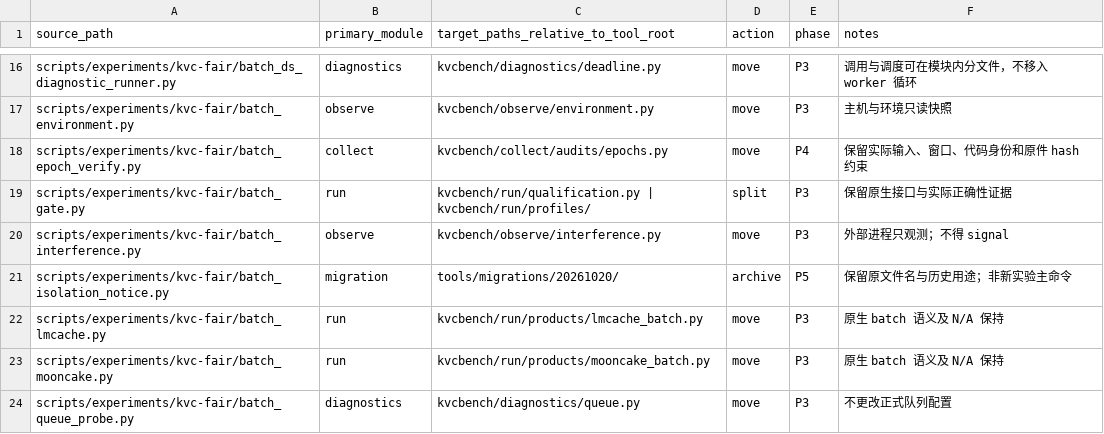
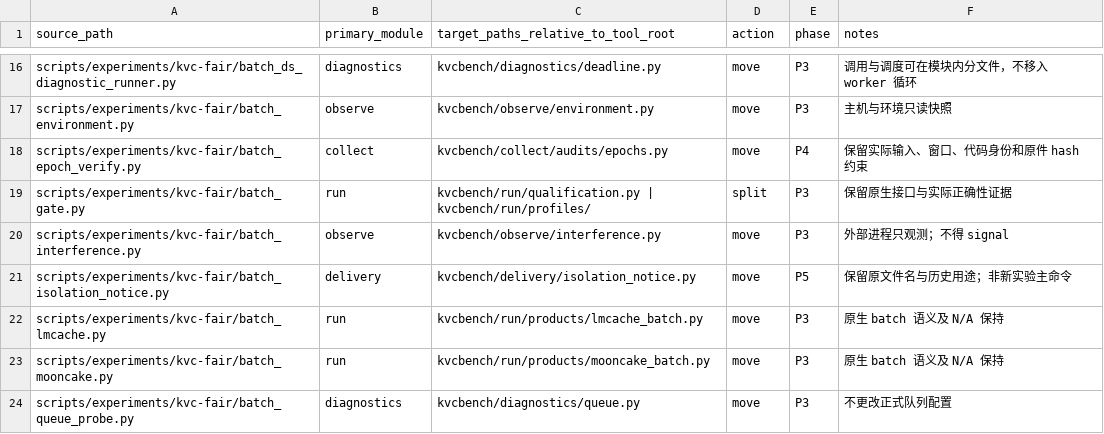
Before and after one commit to CheYulin/yuanrong-datasystem-agent-workbench, a CSV file: rfc/2026-10-20-kvc-tool-modularization/migration-map.csv, drawn as a sheet; only a part is shown, gaps mark what is left out; the diff covers the shown part only.

```diff
--- a/rfc/2026-10-20-kvc-tool-modularization/migration-map.csv
+++ b/rfc/2026-10-20-kvc-tool-modularization/migration-map.csv
@@ -20,3 +20,3 @@ scripts/experiments/kvc-fair/batch_gate.py,run,kvcbench/run/qualification.py | k
 scripts/experiments/kvc-fair/batch_interference.py,observe,kvcbench/observe/interference.py,move,P3,外部进程只观测；不得 signal
-scripts/experiments/kvc-fair/batch_isolation_notice.py,migration,tools/migrations/20261020/,archive,P5,保留原文件名与历史用途；非新实验主命令
+scripts/experiments/kvc-fair/batch_isolation_notice.py,delivery,kvcbench/delivery/isolation_notice.py,move,P5,保留原文件名与历史用途；非新实验主命令
 scripts/experiments/kvc-fair/batch_lmcache.py,run,kvcbench/run/products/lmcache_batch.py,move,P3,原生 batch 语义及 N/A 保持
```
Also changed, not shown: 12 edited cells elsewhere in this file, 57 other files.
